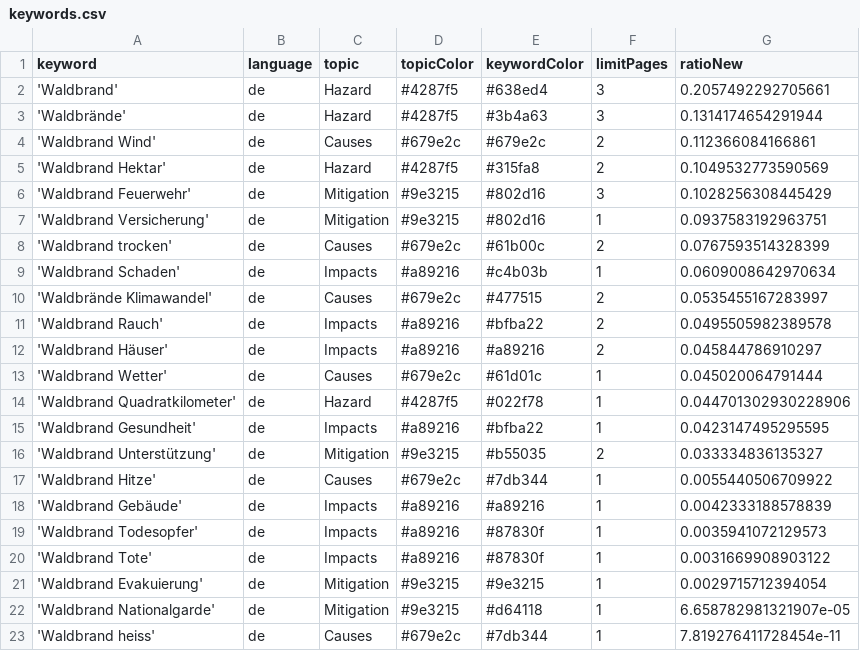
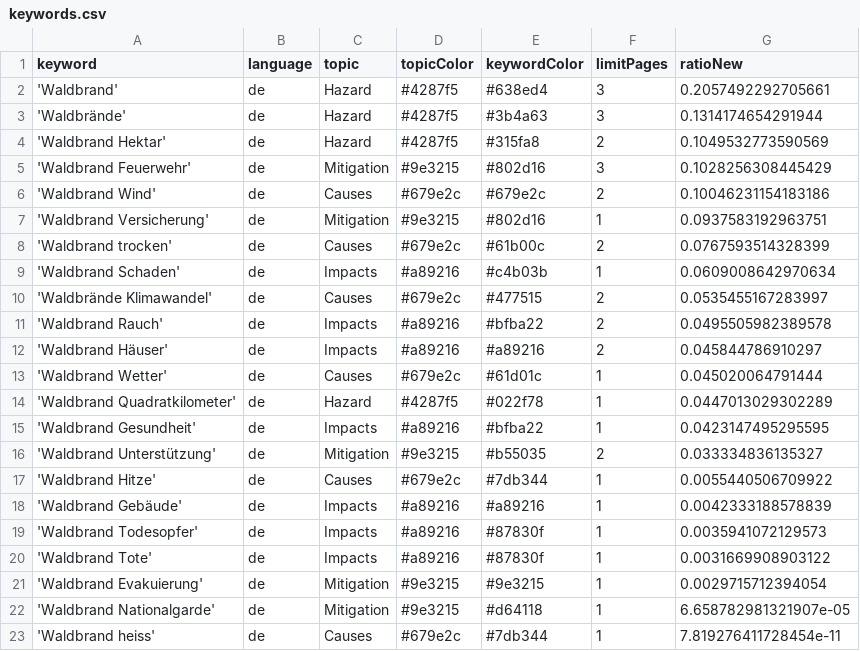
Before and after one commit to a-p312-news/winterIsComing, a CSV file: keywords.csv, drawn as a sheet.

Commit message:
Commit from GitHub Actions (harvest:0.0)

```diff
--- a/keywords.csv
+++ b/keywords.csv
@@ -3,5 +3,5 @@ keyword,language,topic,topicColor,keywordColor,limitPages,ratioNew
 'Waldbrände',de,Hazard,#4287f5,#3b4a63,3,0.1314174654291944
-'Waldbrand Wind',de,Causes,#679e2c,#679e2c,2,0.112366084166861
 'Waldbrand Hektar',de,Hazard,#4287f5,#315fa8,2,0.1049532773590569
 'Waldbrand Feuerwehr',de,Mitigation,#9e3215,#802d16,3,0.1028256308445429
+'Waldbrand Wind',de,Causes,#679e2c,#679e2c,2,0.10046231154183186
 'Waldbrand Versicherung',de,Mitigation,#9e3215,#802d16,1,0.0937583192963751
@@ -13,3 +13,3 @@ keyword,language,topic,topicColor,keywordColor,limitPages,ratioNew
 'Waldbrand Wetter',de,Causes,#679e2c,#61d01c,1,0.045020064791444
-'Waldbrand Quadratkilometer',de,Hazard,#4287f5,#022f78,1,0.044701302930228906
+'Waldbrand Quadratkilometer',de,Hazard,#4287f5,#022f78,1,0.0447013029302289
 'Waldbrand Gesundheit',de,Impacts,#a89216,#bfba22,1,0.0423147495295595
```
